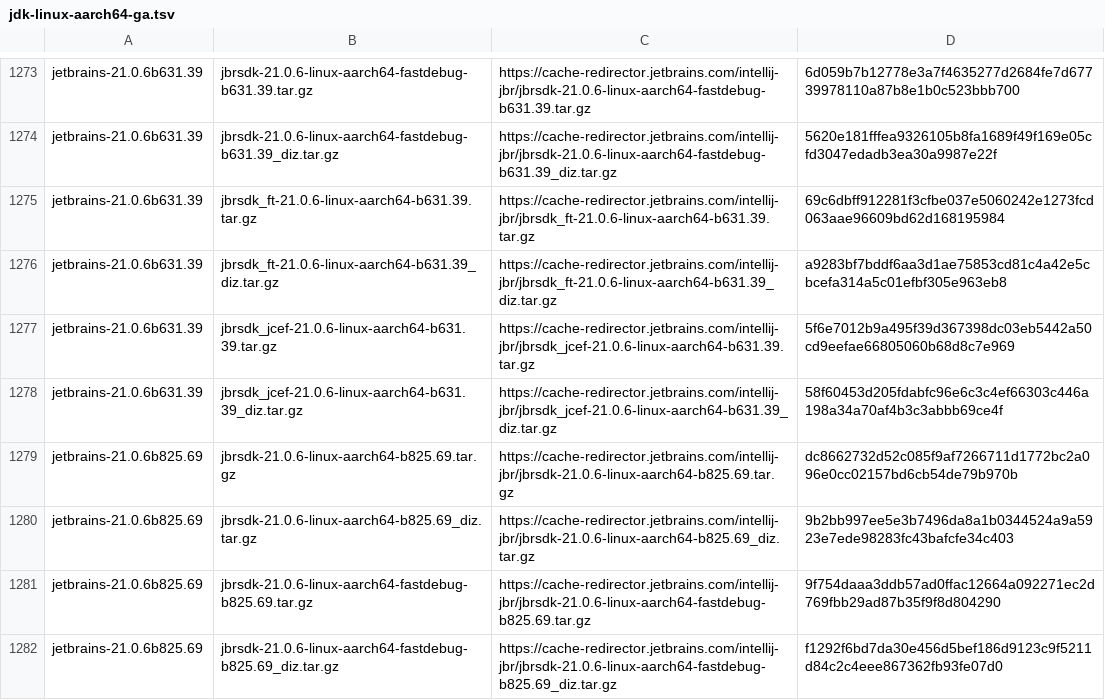
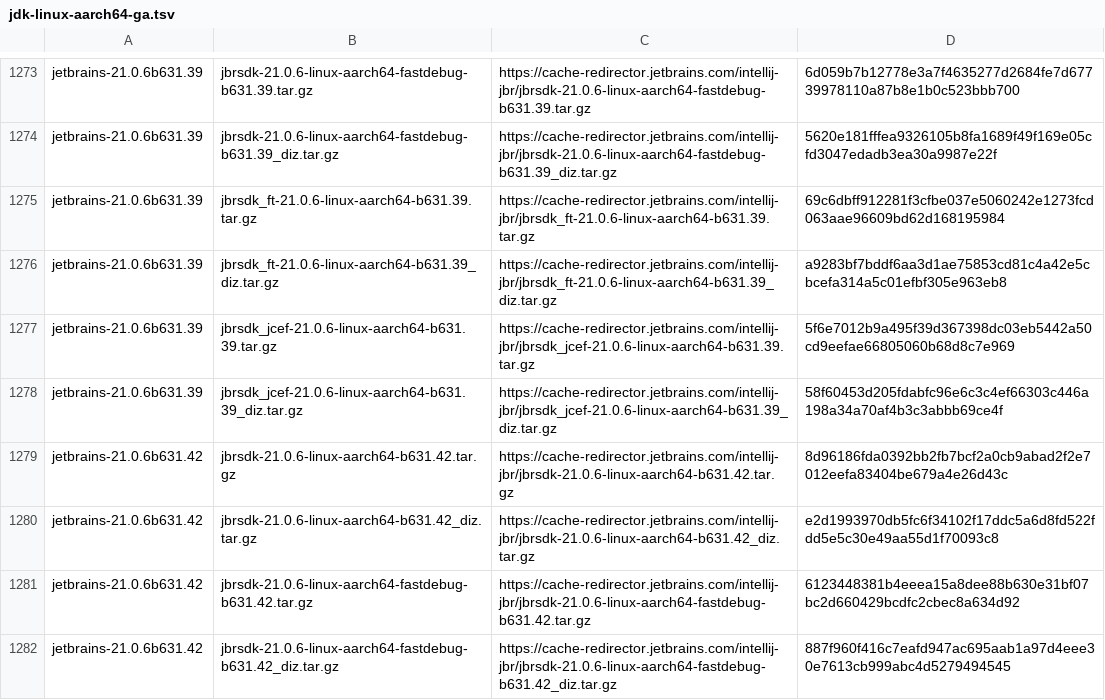
Before and after one commit to halcyon/asdf-java, a TSV file: data/jdk-linux-aarch64-ga.tsv, drawn as a sheet; only a part is shown, gaps mark what is left out; the shorter side is filled out with more unchanged rows; the diff covers the shown part only.

```diff
--- a/data/jdk-linux-aarch64-ga.tsv
+++ b/data/jdk-linux-aarch64-ga.tsv
@@ -1278 +1278,5 @@ jetbrains-21.0.6b631.39	jbrsdk_jcef-21.0.6-linux-aarch64-b631.39.tar.gz	https://
 jetbrains-21.0.6b631.39	jbrsdk_jcef-21.0.6-linux-aarch64-b631.39_diz.tar.gz	https://cache-redirector.jetbrains.com/intellij-jbr/jbrsdk_jcef-21.0.6-linux-aarch64-b631.39_diz.tar.gz	58f60453d205fdabfc96e6c3c4ef66303c446a198a34a70af4b3c3abbb69ce4f
+jetbrains-21.0.6b631.42	jbrsdk-21.0.6-linux-aarch64-b631.42.tar.gz	https://cache-redirector.jetbrains.com/intellij-jbr/jbrsdk-21.0.6-linux-aarch64-b631.42.tar.gz	8d96186fda0392bb2fb7bcf2a0cb9abad2f2e7012eefa83404be679a4e26d43c
+jetbrains-21.0.6b631.42	jbrsdk-21.0.6-linux-aarch64-b631.42_diz.tar.gz	https://cache-redirector.jetbrains.com/intellij-jbr/jbrsdk-21.0.6-linux-aarch64-b631.42_diz.tar.gz	e2d1993970db5fc6f34102f17ddc5a6d8fd522fdd5e5c30e49aa55d1f70093c8
+jetbrains-21.0.6b631.42	jbrsdk-21.0.6-linux-aarch64-fastdebug-b631.42.tar.gz	https://cache-redirector.jetbrains.com/intellij-jbr/jbrsdk-21.0.6-linux-aarch64-fastdebug-b631.42.tar.gz	6123448381b4eeea15a8dee88b630e31bf07bc2d660429bcdfc2cbec8a634d92
+jetbrains-21.0.6b631.42	jbrsdk-21.0.6-linux-aarch64-fastdebug-b631.42_diz.tar.gz	https://cache-redirector.jetbrains.com/intellij-jbr/jbrsdk-21.0.6-linux-aarch64-fastdebug-b631.42_diz.tar.gz	887f960f416c7eafd947ac695aab1a97d4eee30e7613cb999abc4d5279494545
```
Also changed, not shown: 11 added rows elsewhere in this file, data/jdk-linux-aarch64.tsv, data/jdk-macosx-aarch64-ga.tsv, 9 other files.
